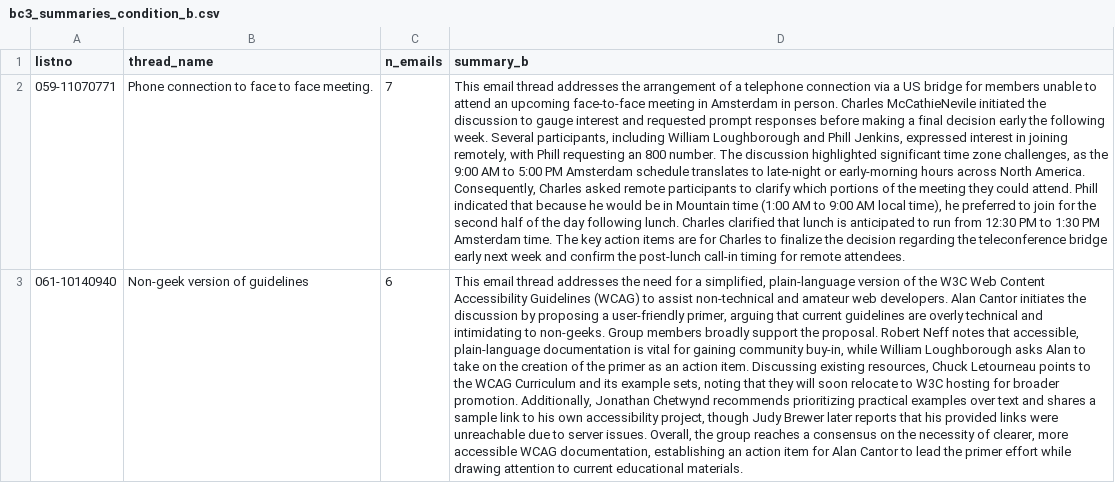
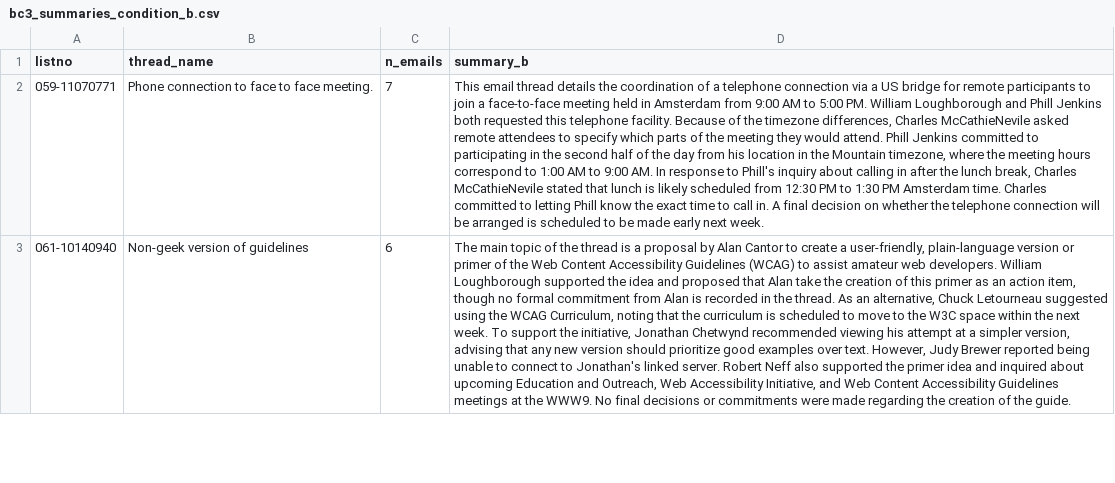
Before and after one commit to alfredoesti/aiml339-email-thread-triage, a CSV file: results/bc3_summaries_condition_b.csv, drawn as a sheet; only a part is shown; the diff covers the shown part only; the diff names each change by its address in the sheet, - before the commit and + after, or states it on an @@ line.

```diff
--- a/results/bc3_summaries_condition_b.csv
+++ b/results/bc3_summaries_condition_b.csv
-D2 (summary_b): …email thread addresses the arrangement of a telephone connection via a US bridge for members unable to attend an upcoming face-to-face meeting in Amsterdam in person. Charles McCathieNevile initiated the discussion to gauge interest and requested prompt responses before making a final decision early the following week. Several participants, including William Loughborough and Phill Jenkins, expressed interest in joining remotely, with Phill requesting an 800 number. The discussion highlighted significant time zone challenges, as the 9:00 AM to 5:00 PM Amsterdam schedule translates to late-night or early-morning hours across North America. Consequently, Charles asked remote participants to clarify which portions of the meeting they could attend. Phill indicated that because he would be in Mountain time (1:00 AM to 9:00 AM local time), he preferred to join for the second half of the day following lunch. Charles clarified that lunch is anticipated to run from 12:30 PM to 1:30 PM Amsterdam time. The key action items are for Charles to finalize the decision regarding the teleconference bridge early next week and confirm the post-lunch call-in timing for remote attendees.
+D2 (summary_b): …email thread details the coordination of a telephone connection via a US bridge for remote participants to join a face-to-face meeting held in Amsterdam from 9:00 AM to 5:00 PM. William Loughborough and Phill Jenkins both requested this telephone facility. Because of the timezone differences, Charles McCathieNevile asked remote attendees to specify which parts of the meeting they would attend. Phill Jenkins committed to participating in the second half of the day from his location in the Mountain timezone, where the meeting hours correspond to 1:00 AM to 9:00 AM. In response to Phill's inquiry about calling in after the lunch break, Charles McCathieNevile stated that lunch is likely scheduled from 12:30 PM to 1:30 PM Amsterdam time. Charles committed to letting Phill know the exact time to call in. A final decision on whether the telephone connection will be arranged is scheduled to be made early next week.
-D3 (summary_b): This email thread addresses the need for a simplified, plain-language version of the W3C Web Content Accessibility Guidelines (WCAG) to assist non-technical and amateur web developers. Alan Cantor initiates the discussion by proposing a user-friendly primer, arguing that current guidelines are overly technical and intimidating to non-geeks. Group members broadly support the proposal. Robert Neff notes that accessible, plain-language documentation is vital for gaining community buy-in, while William Loughborough asks Alan to take on the creation of the primer as an action item. Discussing existing resources, Chuck Letourneau points to the WCAG Curriculum and its example sets, noting that they will soon relocate to W3C hosting for broader promotion. Additionally, Jonathan Chetwynd recommends prioritizing practical examples over text and shares a sample link to his own accessibility project, though Judy Brewer later reports that his provided links were unreachable due to server issues. Overall, the group reaches a consensus on the necessity of clearer, more accessible WCAG documentation, establishing an action item for Alan Cantor to lead the primer effort while drawing attention to current educational materials.
+D3 (summary_b): The main topic of the thread is a proposal by Alan Cantor to create a user-friendly, plain-language version or primer of the Web Content Accessibility Guidelines (WCAG) to assist amateur web developers. William Loughborough supported the idea and proposed that Alan take the creation of this primer as an action item, though no formal commitment from Alan is recorded in the thread. As an alternative, Chuck Letourneau suggested using the WCAG Curriculum, noting that the curriculum is scheduled to move to the W3C space within the next week. To support the initiative, Jonathan Chetwynd recommended viewing his attempt at a simpler version, advising that any new version should prioritize good examples over text. However, Judy Brewer reported being unable to connect to Jonathan's linked server. Robert Neff also supported the primer idea and inquired about upcoming Education and Outreach, Web Accessibility Initiative, and Web Content Accessibility Guidelines meetings at the WWW9. No final decisions or commitments were made regarding the creation of the guide.
```
Also changed, not shown: 4 edited cells elsewhere in this file, results/bc3_rouge_scores.csv, results/bc3_summaries_condition_a.csv, 4 other files.
